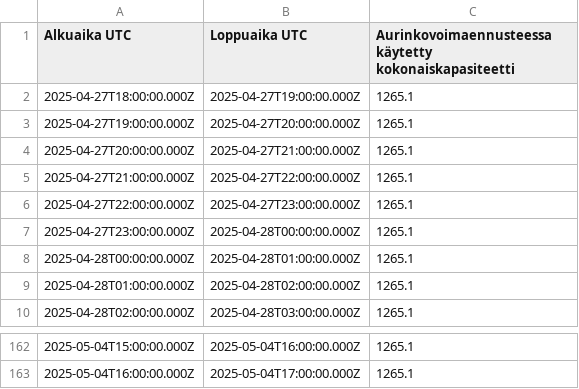
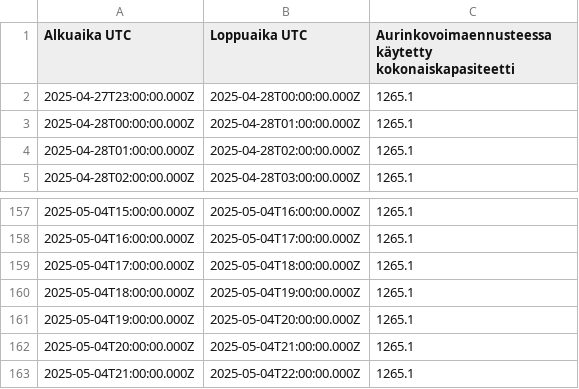
Before and after one commit to Jiaweisun274/REPS_2025, a CSV file: data/solar-2025-04-27_to_2025-05-04.csv, drawn as a sheet; only a part is shown, gaps mark what is left out.

```diff
--- a/data/solar-2025-04-27_to_2025-05-04.csv
+++ b/data/solar-2025-04-27_to_2025-05-04.csv
@@ -1,7 +1,2 @@
 "Alkuaika UTC";"Loppuaika UTC";"Aurinkovoimaennusteessa käytetty kokonaiskapasiteetti"
-"2025-04-27T18:00:00.000Z";"2025-04-27T19:00:00.000Z";"1265.1"
-"2025-04-27T19:00:00.000Z";"2025-04-27T20:00:00.000Z";"1265.1"
-"2025-04-27T20:00:00.000Z";"2025-04-27T21:00:00.000Z";"1265.1"
-"2025-04-27T21:00:00.000Z";"2025-04-27T22:00:00.000Z";"1265.1"
-"2025-04-27T22:00:00.000Z";"2025-04-27T23:00:00.000Z";"1265.1"
 "2025-04-27T23:00:00.000Z";"2025-04-28T00:00:00.000Z";"1265.1"
@@ -163 +158,6 @@
 "2025-05-04T16:00:00.000Z";"2025-05-04T17:00:00.000Z";"1265.1"
+"2025-05-04T17:00:00.000Z";"2025-05-04T18:00:00.000Z";"1265.1"
+"2025-05-04T18:00:00.000Z";"2025-05-04T19:00:00.000Z";"1265.1"
+"2025-05-04T19:00:00.000Z";"2025-05-04T20:00:00.000Z";"1265.1"
+"2025-05-04T20:00:00.000Z";"2025-05-04T21:00:00.000Z";"1265.1"
+"2025-05-04T21:00:00.000Z";"2025-05-04T22:00:00.000Z";"1265.1"
```
Also changed, not shown: data/consumption-2025-04-27_to_2025-05-04.csv, data/hydro-2025-04-27_to_2025-05-04.csv, 25 other files.
